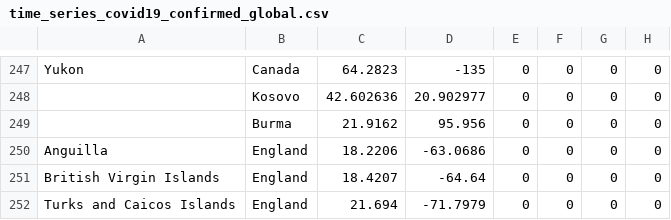
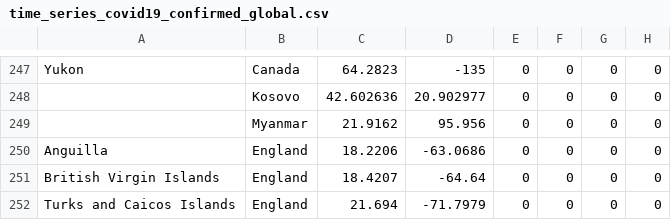
Before and after one commit to harshit13/covid19-viz, a CSV file: src/data/time_series_covid19_confirmed_global.csv, drawn as a sheet; only a part is shown, gaps mark what is left out; the diff names each change by its address in the sheet, - before the commit and + after, or states it on an @@ line.

Commit message:
Burma -> Myanmar

```diff
--- a/src/data/time_series_covid19_confirmed_global.csv
+++ b/src/data/time_series_covid19_confirmed_global.csv
-B249: Burma
+B249: Myanmar
```
Also changed, not shown: src/data/time_series_covid19_deaths_global.csv, src/data/time_series_covid19_recovered_global.csv.
